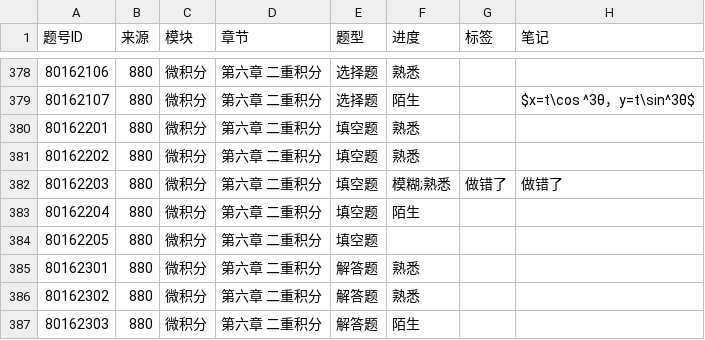
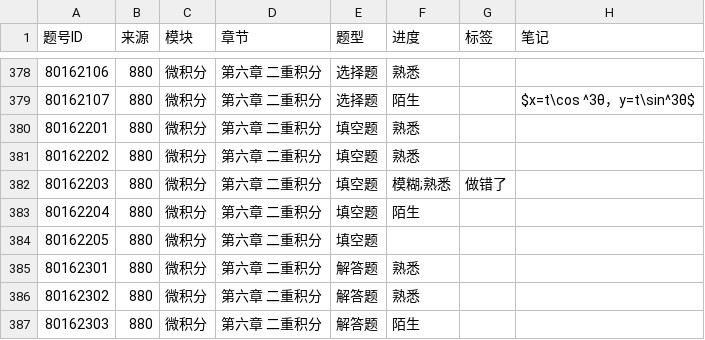
Before and after one commit to gitbuggi/math--, a CSV file: progress.csv, drawn as a sheet; only a part is shown, gaps mark what is left out; the diff names each change by its address in the sheet, - before the commit and + after, or states it on an @@ line.

Commit message:
Auto update progress via Web UI

```diff
--- a/progress.csv
+++ b/progress.csv
-H382 (笔记): 做错了
+H382 (笔记): (empty)
```
